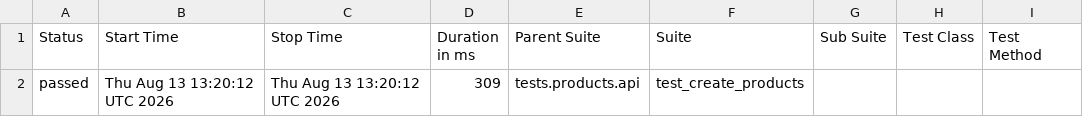
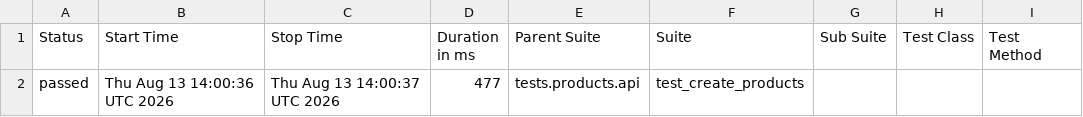
Before and after one commit to Kwakic/TestingWoocommerceAPI, a CSV file: products/smoke/data/suites.csv, drawn as a sheet; only a part is shown; the diff names each change by its address in the sheet, - before the commit and + after, or states it on an @@ line.

```diff
--- a/products/smoke/data/suites.csv
+++ b/products/smoke/data/suites.csv
-B2 (Start Time): Thu Aug 13 13:20:12 UTC 2026
+B2 (Start Time): Thu Aug 13 14:00:36 UTC 2026
-C2 (Stop Time): Thu Aug 13 13:20:12 UTC 2026
+C2 (Stop Time): Thu Aug 13 14:00:37 UTC 2026
-D2 (Duration in ms): 309
+D2 (Duration in ms): 477
```
Also changed, not shown: customers/smoke/data/suites.csv, 46 other files.
